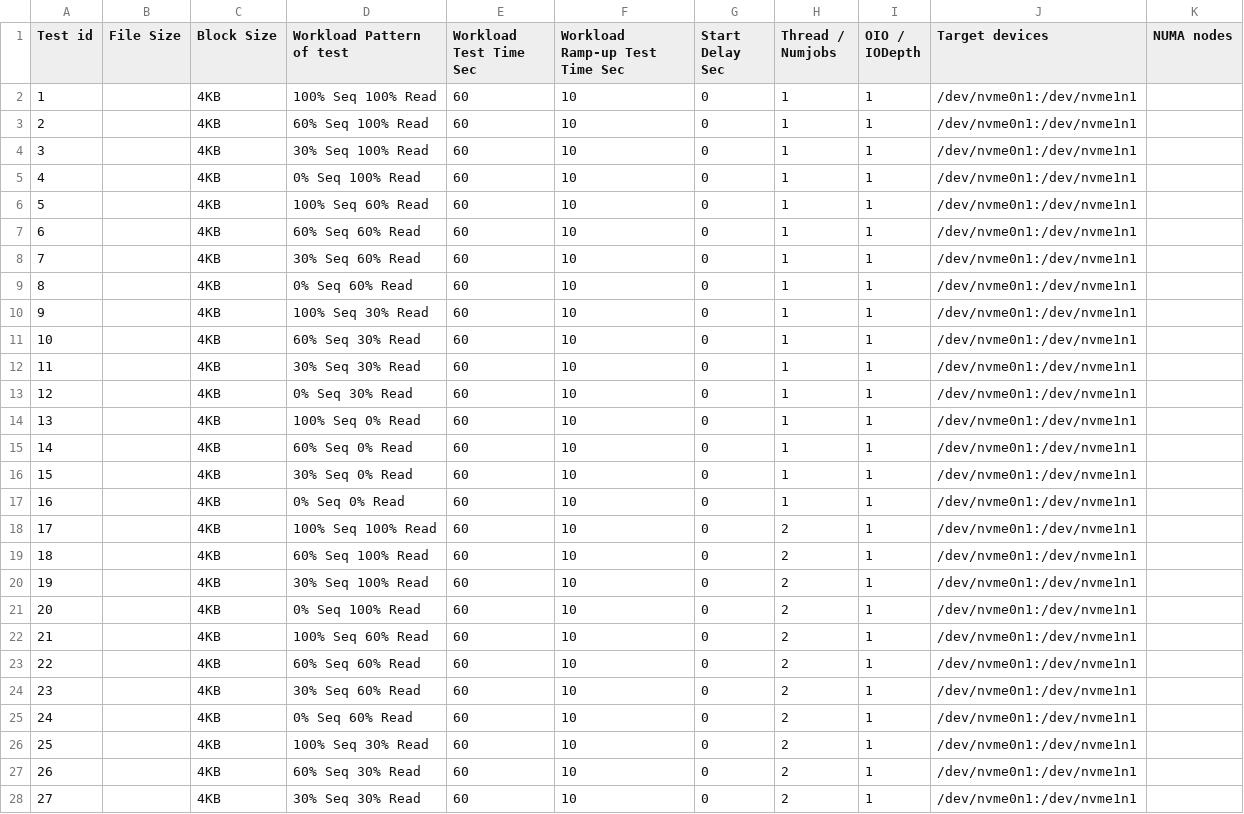
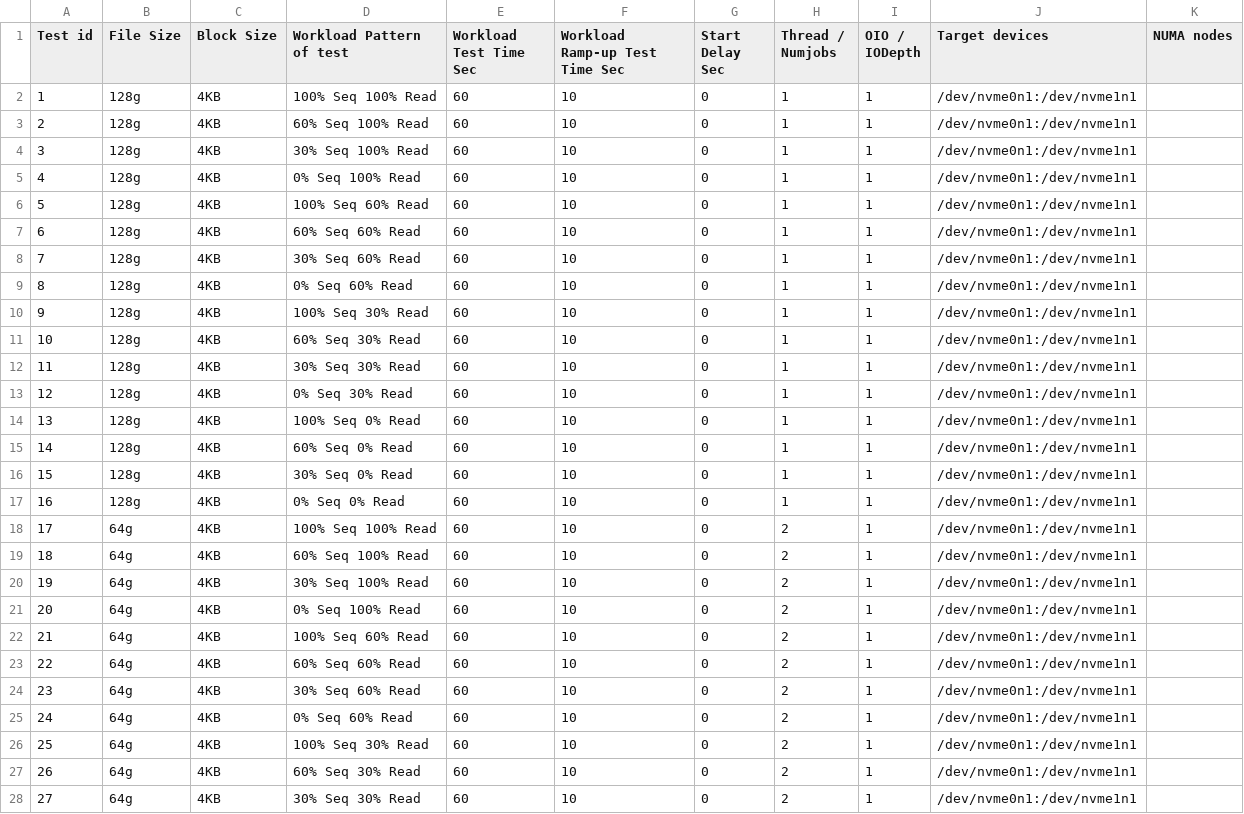
Before and after one commit to junjieqian/pasta, a CSV file: fio/workload/workload_dualdevices.csv, drawn as a sheet; only a part is shown; the diff covers the shown part only.

```diff
--- a/fio/workload/workload_dualdevices.csv
+++ b/fio/workload/workload_dualdevices.csv
@@ -1,28 +1,28 @@
 Test id,File Size,Block Size,Workload Pattern of test,Workload Test Time Sec,Workload Ramp-up Test Time Sec,Start Delay Sec,Thread / Numjobs,OIO / IODepth,Target devices,NUMA nodes
-1,,4KB,100% Seq 100% Read,60,10,0,1,1,/dev/nvme0n1:/dev/nvme1n1,
-2,,4KB,60% Seq 100% Read,60,10,0,1,1,/dev/nvme0n1:/dev/nvme1n1,
-3,,4KB,30% Seq 100% Read,60,10,0,1,1,/dev/nvme0n1:/dev/nvme1n1,
-4,,4KB,0% Seq 100% Read,60,10,0,1,1,/dev/nvme0n1:/dev/nvme1n1,
-5,,4KB,100% Seq 60% Read,60,10,0,1,1,/dev/nvme0n1:/dev/nvme1n1,
-6,,4KB,60% Seq 60% Read,60,10,0,1,1,/dev/nvme0n1:/dev/nvme1n1,
-7,,4KB,30% Seq 60% Read,60,10,0,1,1,/dev/nvme0n1:/dev/nvme1n1,
-8,,4KB,0% Seq 60% Read,60,10,0,1,1,/dev/nvme0n1:/dev/nvme1n1,
-9,,4KB,100% Seq 30% Read,60,10,0,1,1,/dev/nvme0n1:/dev/nvme1n1,
-10,,4KB,60% Seq 30% Read,60,10,0,1,1,/dev/nvme0n1:/dev/nvme1n1,
-11,,4KB,30% Seq 30% Read,60,10,0,1,1,/dev/nvme0n1:/dev/nvme1n1,
-12,,4KB,0% Seq 30% Read,60,10,0,1,1,/dev/nvme0n1:/dev/nvme1n1,
-13,,4KB,100% Seq 0% Read,60,10,0,1,1,/dev/nvme0n1:/dev/nvme1n1,
-14,,4KB,60% Seq 0% Read,60,10,0,1,1,/dev/nvme0n1:/dev/nvme1n1,
-15,,4KB,30% Seq 0% Read,60,10,0,1,1,/dev/nvme0n1:/dev/nvme1n1,
-16,,4KB,0% Seq 0% Read,60,10,0,1,1,/dev/nvme0n1:/dev/nvme1n1,
-17,,4KB,100% Seq 100% Read,60,10,0,2,1,/dev/nvme0n1:/dev/nvme1n1,
-18,,4KB,60% Seq 100% Read,60,10,0,2,1,/dev/nvme0n1:/dev/nvme1n1,
-19,,4KB,30% Seq 100% Read,60,10,0,2,1,/dev/nvme0n1:/dev/nvme1n1,
-20,,4KB,0% Seq 100% Read,60,10,0,2,1,/dev/nvme0n1:/dev/nvme1n1,
-21,,4KB,100% Seq 60% Read,60,10,0,2,1,/dev/nvme0n1:/dev/nvme1n1,
-22,,4KB,60% Seq 60% Read,60,10,0,2,1,/dev/nvme0n1:/dev/nvme1n1,
-23,,4KB,30% Seq 60% Read,60,10,0,2,1,/dev/nvme0n1:/dev/nvme1n1,
-24,,4KB,0% Seq 60% Read,60,10,0,2,1,/dev/nvme0n1:/dev/nvme1n1,
-25,,4KB,100% Seq 30% Read,60,10,0,2,1,/dev/nvme0n1:/dev/nvme1n1,
-26,,4KB,60% Seq 30% Read,60,10,0,2,1,/dev/nvme0n1:/dev/nvme1n1,
-27,,4KB,30% Seq 30% Read,60,10,0,2,1,/dev/nvme0n1:/dev/nvme1n1,
+1,128g,4KB,100% Seq 100% Read,60,10,0,1,1,/dev/nvme0n1:/dev/nvme1n1,
+2,128g,4KB,60% Seq 100% Read,60,10,0,1,1,/dev/nvme0n1:/dev/nvme1n1,
+3,128g,4KB,30% Seq 100% Read,60,10,0,1,1,/dev/nvme0n1:/dev/nvme1n1,
+4,128g,4KB,0% Seq 100% Read,60,10,0,1,1,/dev/nvme0n1:/dev/nvme1n1,
+5,128g,4KB,100% Seq 60% Read,60,10,0,1,1,/dev/nvme0n1:/dev/nvme1n1,
+6,128g,4KB,60% Seq 60% Read,60,10,0,1,1,/dev/nvme0n1:/dev/nvme1n1,
+7,128g,4KB,30% Seq 60% Read,60,10,0,1,1,/dev/nvme0n1:/dev/nvme1n1,
+8,128g,4KB,0% Seq 60% Read,60,10,0,1,1,/dev/nvme0n1:/dev/nvme1n1,
+9,128g,4KB,100% Seq 30% Read,60,10,0,1,1,/dev/nvme0n1:/dev/nvme1n1,
+10,128g,4KB,60% Seq 30% Read,60,10,0,1,1,/dev/nvme0n1:/dev/nvme1n1,
+11,128g,4KB,30% Seq 30% Read,60,10,0,1,1,/dev/nvme0n1:/dev/nvme1n1,
+12,128g,4KB,0% Seq 30% Read,60,10,0,1,1,/dev/nvme0n1:/dev/nvme1n1,
+13,128g,4KB,100% Seq 0% Read,60,10,0,1,1,/dev/nvme0n1:/dev/nvme1n1,
+14,128g,4KB,60% Seq 0% Read,60,10,0,1,1,/dev/nvme0n1:/dev/nvme1n1,
+15,128g,4KB,30% Seq 0% Read,60,10,0,1,1,/dev/nvme0n1:/dev/nvme1n1,
+16,128g,4KB,0% Seq 0% Read,60,10,0,1,1,/dev/nvme0n1:/dev/nvme1n1,
+17,64g,4KB,100% Seq 100% Read,60,10,0,2,1,/dev/nvme0n1:/dev/nvme1n1,
+18,64g,4KB,60% Seq 100% Read,60,10,0,2,1,/dev/nvme0n1:/dev/nvme1n1,
+19,64g,4KB,30% Seq 100% Read,60,10,0,2,1,/dev/nvme0n1:/dev/nvme1n1,
+20,64g,4KB,0% Seq 100% Read,60,10,0,2,1,/dev/nvme0n1:/dev/nvme1n1,
+21,64g,4KB,100% Seq 60% Read,60,10,0,2,1,/dev/nvme0n1:/dev/nvme1n1,
+22,64g,4KB,60% Seq 60% Read,60,10,0,2,1,/dev/nvme0n1:/dev/nvme1n1,
+23,64g,4KB,30% Seq 60% Read,60,10,0,2,1,/dev/nvme0n1:/dev/nvme1n1,
+24,64g,4KB,0% Seq 60% Read,60,10,0,2,1,/dev/nvme0n1:/dev/nvme1n1,
+25,64g,4KB,100% Seq 30% Read,60,10,0,2,1,/dev/nvme0n1:/dev/nvme1n1,
+26,64g,4KB,60% Seq 30% Read,60,10,0,2,1,/dev/nvme0n1:/dev/nvme1n1,
+27,64g,4KB,30% Seq 30% Read,60,10,0,2,1,/dev/nvme0n1:/dev/nvme1n1,
```
Also changed, not shown: 101 edited cells elsewhere in this file, fio/workload/workload_null.csv, fio/workload/workload_numjobs.csv, 1 other file.
